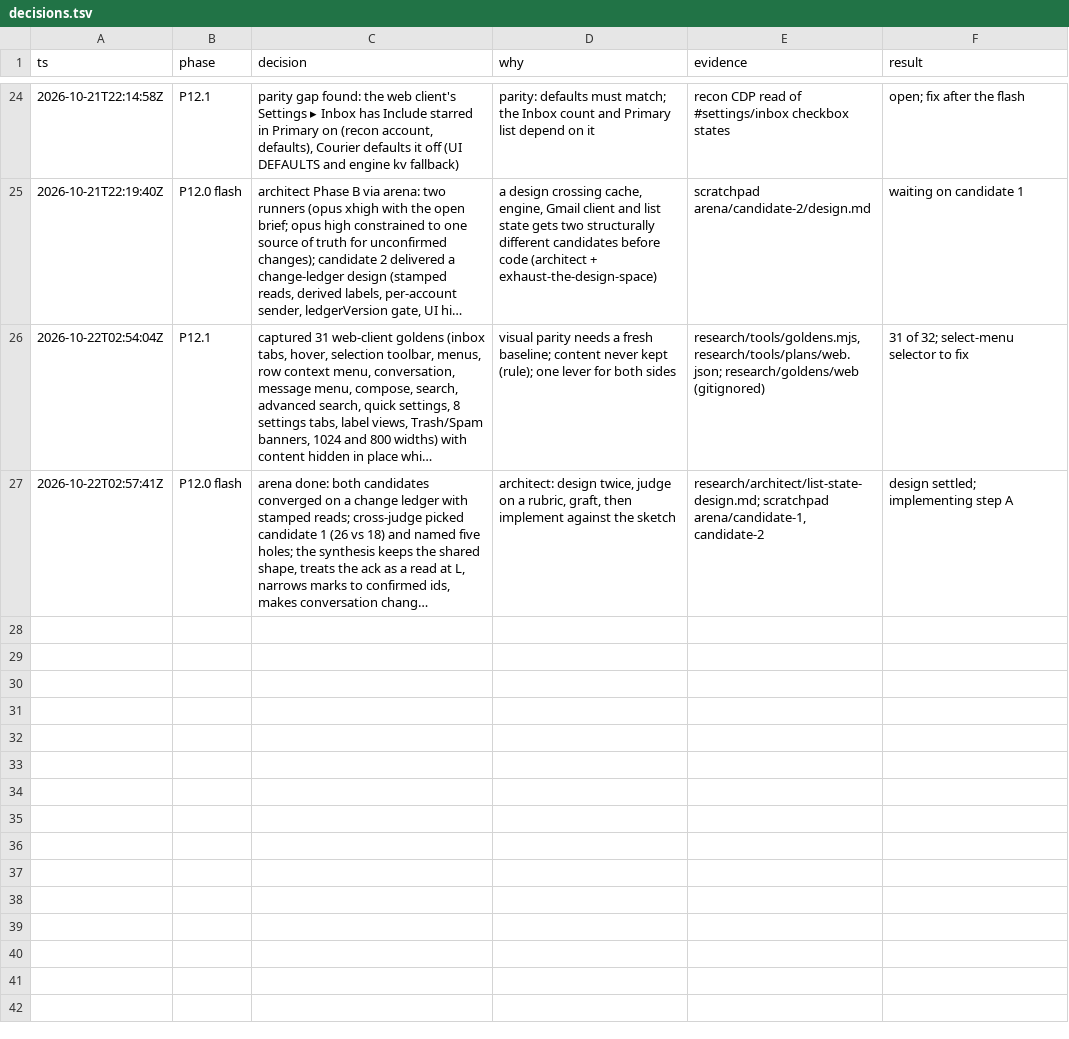
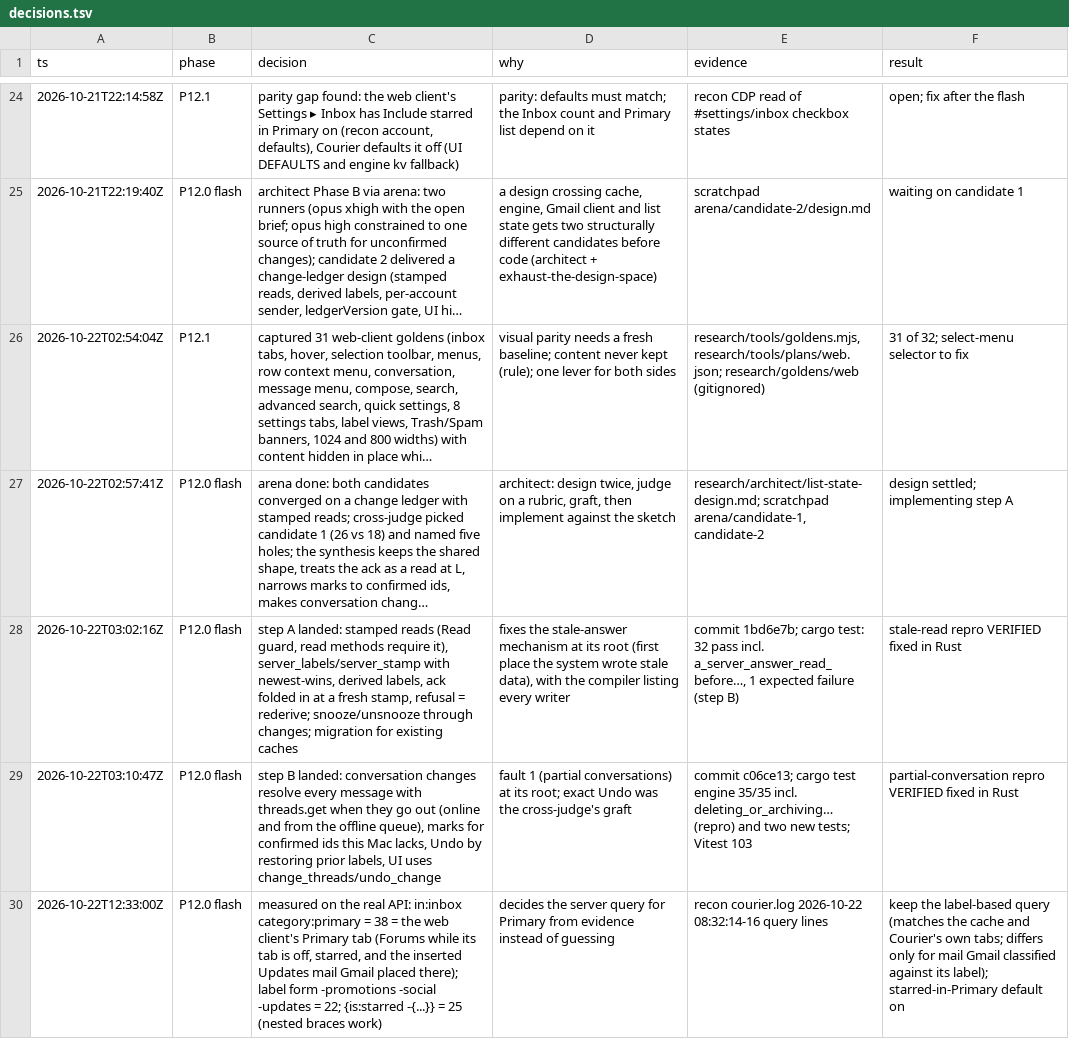
Before and after one commit to milappatel1/Courier, a TSV file: research/decisions.tsv, drawn as a sheet; only a part is shown, gaps mark what is left out; long unchanged cells end in …; the diff names each change by its address in the sheet, - before the commit and + after, or states it on an @@ line.

```diff
--- a/research/decisions.tsv
+++ b/research/decisions.tsv
+row 28: 2026-10-22T03:02:16Z | P12.0 flash | step A landed: stamped reads (Read guard, read methods require it), server_labels/server_stamp with newest-wins, derived labels, ack folded in at a fresh stamp, refusal = rederive; snooze/unsnooze through changes; migration for existing caches | fixes the stale-answer mechanism at its root (first place the system wrote stale data), with the compiler listing every writer | commit 1bd6e7b; cargo test: 32 pass incl. a_server_answer_read_before…, 1 expected failure (step B) | stale-read repro VERIFIED fixed in Rust
+row 29: 2026-10-22T03:10:47Z | P12.0 flash | step B landed: conversation changes resolve every message with threads.get when they go out (online and from the offline queue), marks for confirmed ids this Mac lacks, Undo by restoring prior labels, UI uses change_threads/undo_change | fault 1 (partial conversations) at its root; exact Undo was the cross-judge's graft | commit c06ce13; cargo test engine 35/35 incl. deleting_or_archiving… (repro) and two new tests; Vitest 103 | partial-conversation repro VERIFIED fixed in Rust
+row 30: 2026-10-22T12:33:00Z | P12.0 flash | measured on the real API: in:inbox category:primary = 38 = the web client's Primary tab (Forums while its tab is off, starred, and the inserted Updates mail Gmail placed there); label form -promotions -social -updates = 22; {is:starred -{...}} = 25 (nested braces work) | decides the server query for Primary from evidence instead of guessing | recon courier.log 2026-10-22 08:32:14-16 query lines | keep the label-based query (matches the cache and Courier's own tabs; differs only for mail Gmail classified against its label); starred-in-Primary default on
```
Also changed, not shown: 4 other files.
